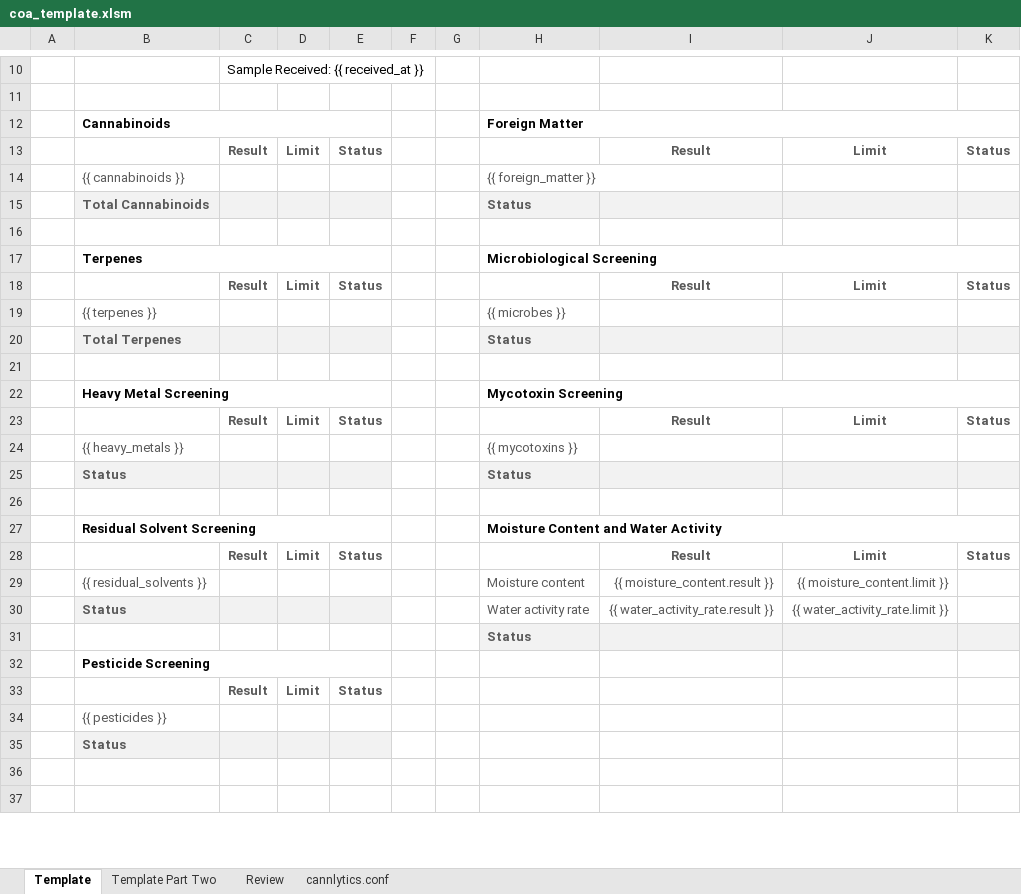
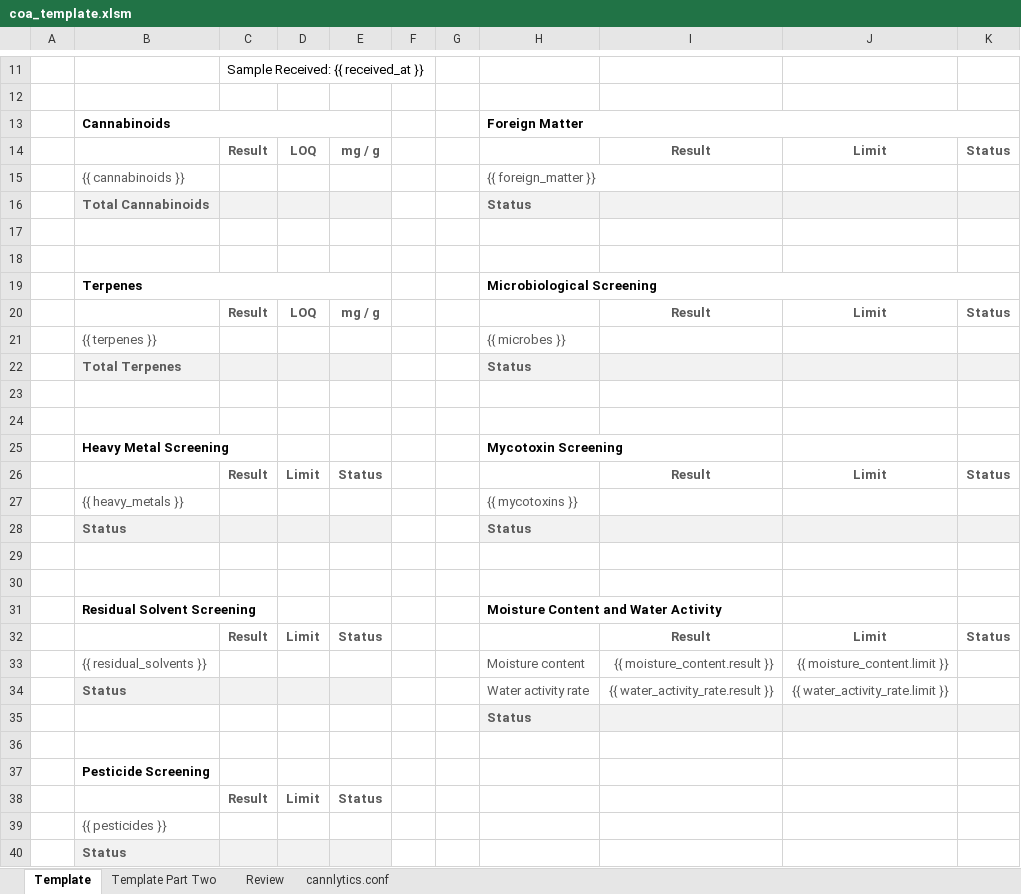
Before and after one commit to cannlytics/cannlytics, an Excel workbook: console/static/console/templates/coa_templates/coa_template.xlsm, sheet Template, drawn as a sheet; only a part is shown, gaps mark what is left out; the shorter side is filled out with more unchanged rows; values as stored, in another font and other column widths than the file's, no borders; charts and pictures and table styles not drawn; removed rows and columns are numbered as before the commit, all else as after; the diff covers the shown part only; the diff names each change by its address in the sheet, - before the commit and + after, or states it on an @@ line.

```diff
--- a/console/static/console/templates/coa_templates/coa_template.xlsm (sheet Template)
+++ b/console/static/console/templates/coa_templates/coa_template.xlsm (sheet Template)
-D14: Limit
+D14: LOQ
-E14: Status
+E14: mg / g
+row 18: (empty)
-D20: Limit
+D20: LOQ
-E20: Status
+E20: mg / g
+row 23: (empty)
-B22:E22 merged
-H22:K22 merged
+row 30: (empty)
-B27:E27 merged
-H27:K27 merged
+row 36: (empty)
-B32:E32 merged
```
Also changed, not shown: 14 added rows, 5 removed rows, 7 edited cells and merged cells elsewhere in this sheet, charts or pictures, 45 other files.
